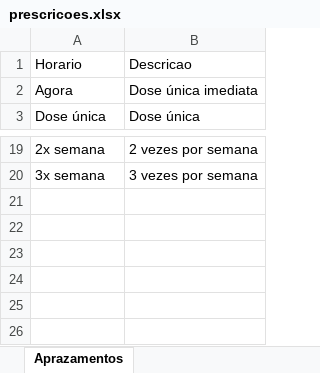
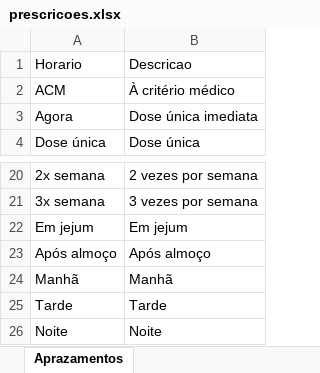
Before and after one commit to joaogabriel-13/prescricao, an Excel workbook: script-excel-para-json/input/prescricoes.xlsx, sheet Aprazamentos, drawn as a sheet; only a part is shown, gaps mark what is left out; values as stored, in another font and other column widths than the file's, no borders; table styles not drawn; the diff names each change by its address in the sheet, - before the commit and + after, or states it on an @@ line.

```diff
--- a/script-excel-para-json/input/prescricoes.xlsx (sheet Aprazamentos)
+++ b/script-excel-para-json/input/prescricoes.xlsx (sheet Aprazamentos)
+row 2: ACM | À critério médico
+row 22: Em jejum | Em jejum
+row 23: Após almoço | Após almoço
+row 24: Manhã | Manhã
+row 25: Tarde | Tarde
+row 26: Noite | Noite
```
Also changed, not shown: sheet Sala_de_medicacao_e_Internacao, sheet Para_casa, other sheet tabs, 12 other files.
